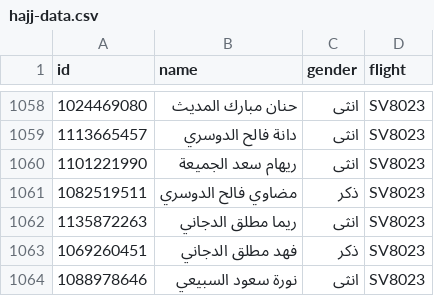
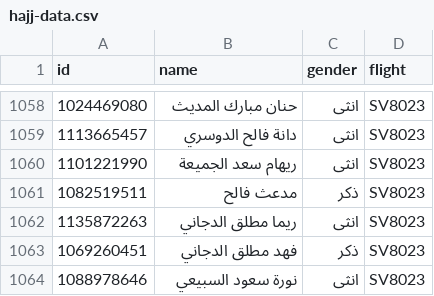
Before and after one commit to abuesim/Haj1447-airline, a CSV file: data/hajj-data.csv, drawn as a sheet; only a part is shown, gaps mark what is left out.

```diff
--- a/data/hajj-data.csv
+++ b/data/hajj-data.csv
@@ -1060,3 +1060,3 @@ id,name,gender,flight
 1101221990,ريهام سعد الجميعة,انثى,SV8023
-1082519511,مضاوي فالح الدوسري,ذكر,SV8023
+1082519511,مدعث فالح,ذكر,SV8023
 1135872263,ريما مطلق الدجاني,انثى,SV8023
```
